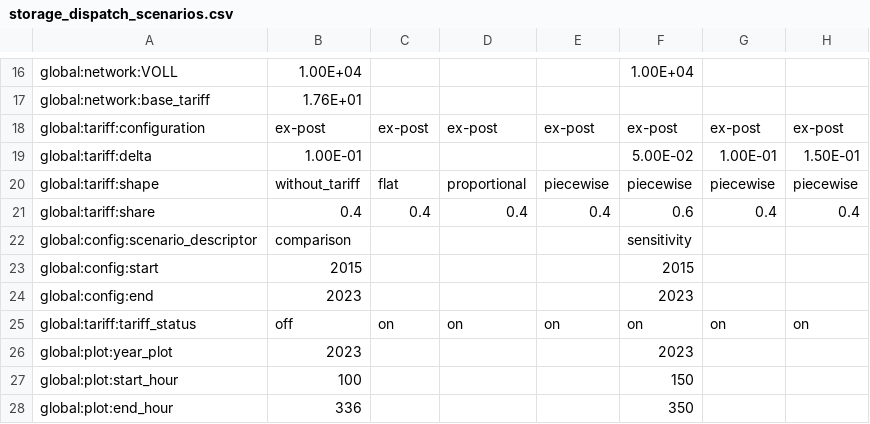
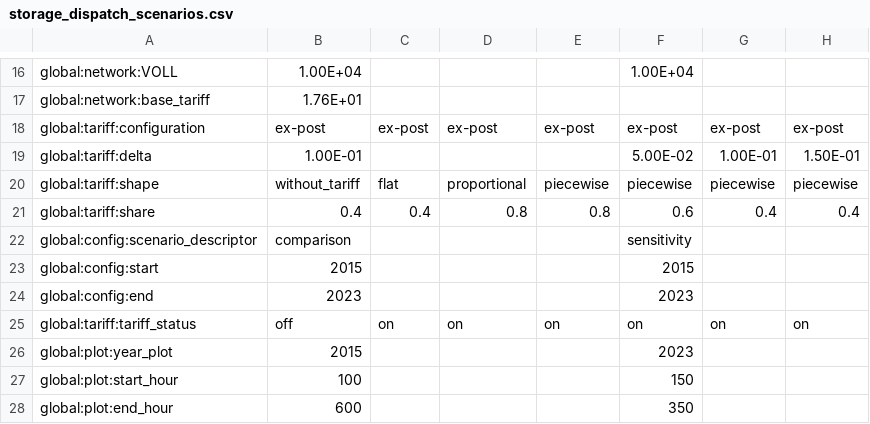
Before and after one commit to Lere16/StorageDispoatchTariff, a CSV file: data/input/storage_dispatch_scenarios.csv, drawn as a sheet; only a part is shown, gaps mark what is left out; the diff names each change by its address in the sheet, - before the commit and + after, or states it on an @@ line.

```diff
--- a/data/input/storage_dispatch_scenarios.csv
+++ b/data/input/storage_dispatch_scenarios.csv
-D21: 0.4
+D21: 0.8
-E21: 0.4
+E21: 0.8
-B26: 2023
+B26: 2015
-B28: 336
+B28: 600
```
Also changed, not shown: 30 other files.
